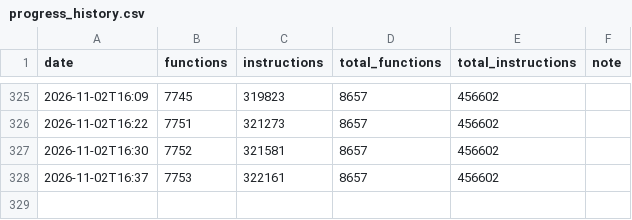
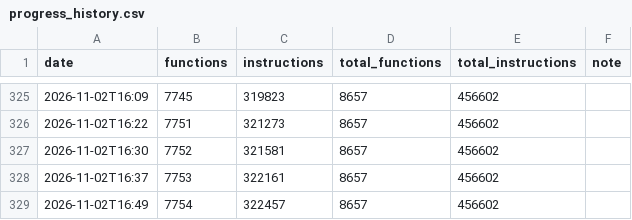
Before and after one commit to NaGaa95/sly3-decomp, a CSV file: config/progress_history.csv, drawn as a sheet; only a part is shown, gaps mark what is left out.

```diff
--- a/config/progress_history.csv
+++ b/config/progress_history.csv
@@ -328 +328,2 @@ date,functions,instructions,total_functions,total_instructions,note
 2026-11-02T16:37,7753,322161,8657,456602,
+2026-11-02T16:49,7754,322457,8657,456602,
```
Also changed, not shown: config/matched.csv, 2 other files.
